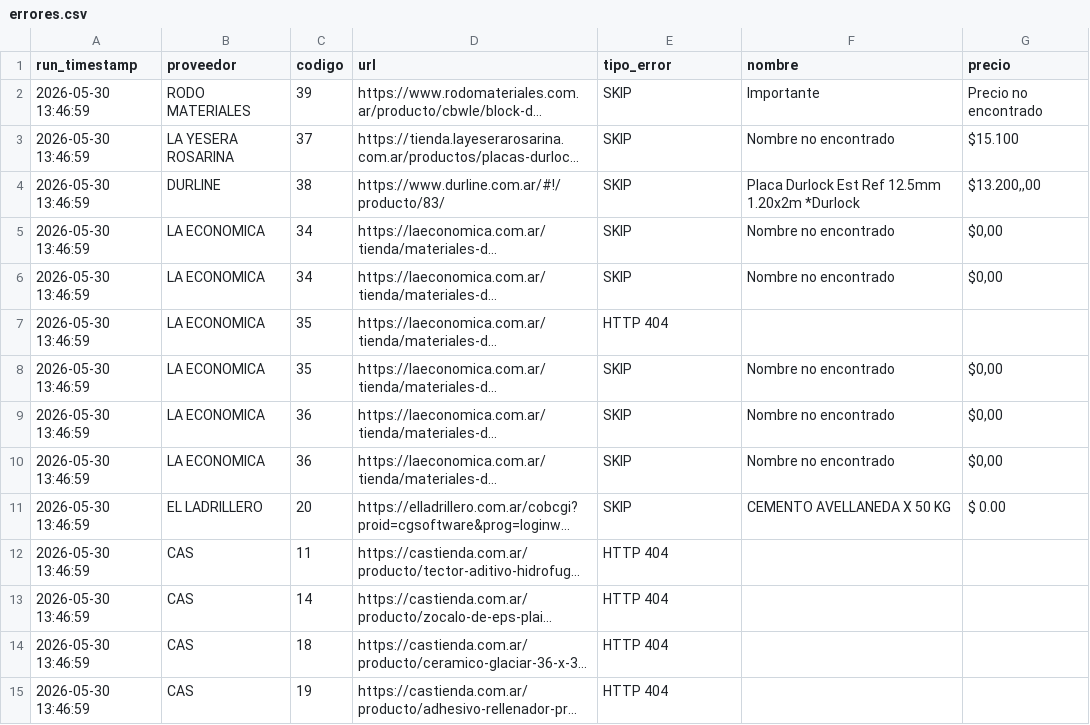
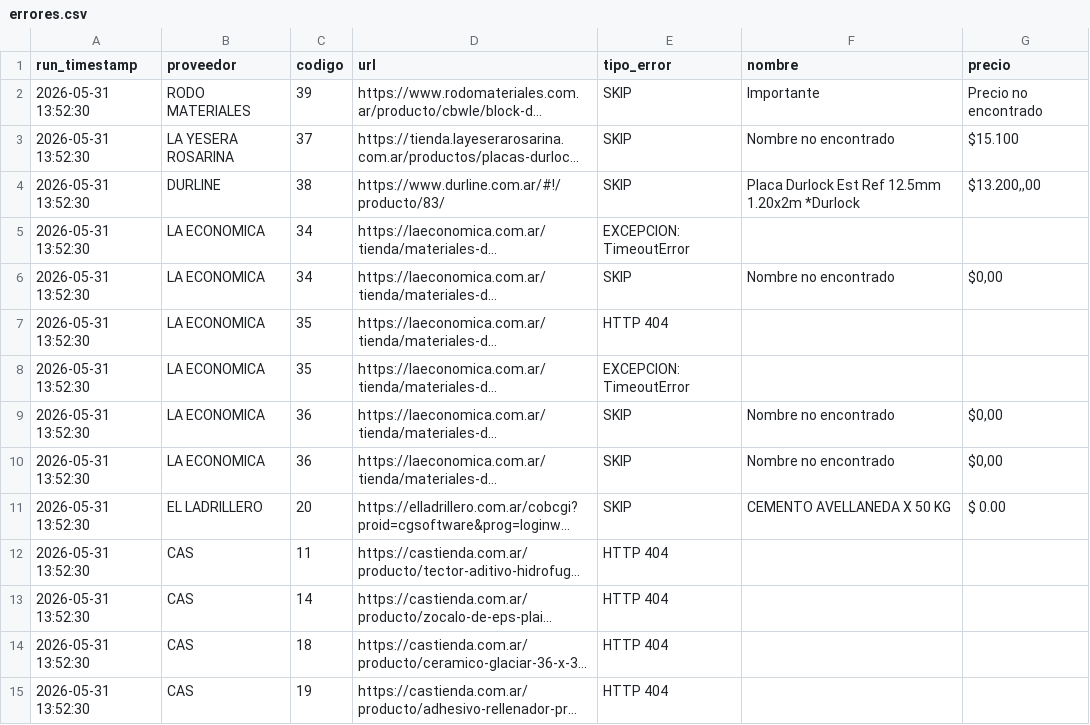
Before and after one commit to valentnluc/price_scrapper, a CSV file: errores.csv, drawn as a sheet; long unchanged cells end in …; the diff names each change by its address in the sheet, - before the commit and + after, or states it on an @@ line.

```diff
--- a/errores.csv
+++ b/errores.csv
-A2:A15 (run_timestamp): 2026-05-30 13:46:59
+A2:A15 (run_timestamp): 2026-05-31 13:52:30
-E5 (tipo_error): SKIP
+E5 (tipo_error): EXCEPCION: TimeoutError
-F5 (nombre): Nombre no encontrado
+F5 (nombre): (empty)
-G5 (precio): $0,00
+G5 (precio): (empty)
-E8 (tipo_error): SKIP
+E8 (tipo_error): EXCEPCION: TimeoutError
-F8 (nombre): Nombre no encontrado
+F8 (nombre): (empty)
-G8 (precio): $0,00
+G8 (precio): (empty)
```
Also changed, not shown: url_status.csv.
